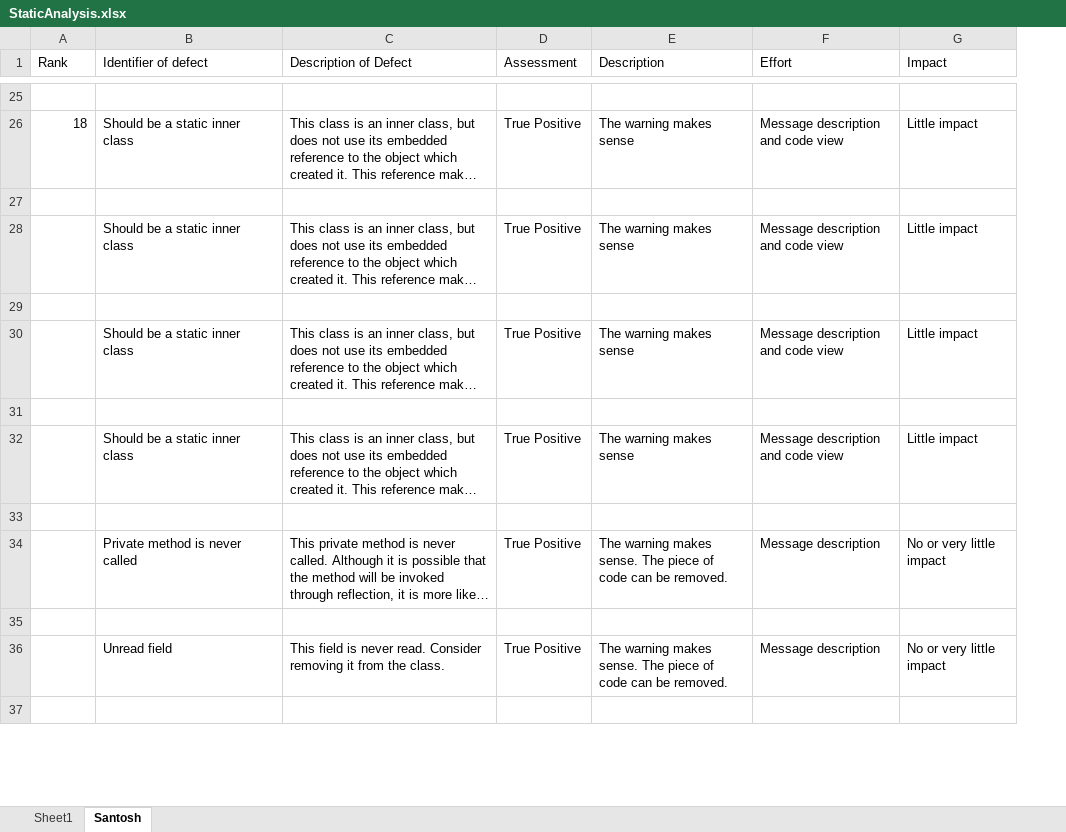
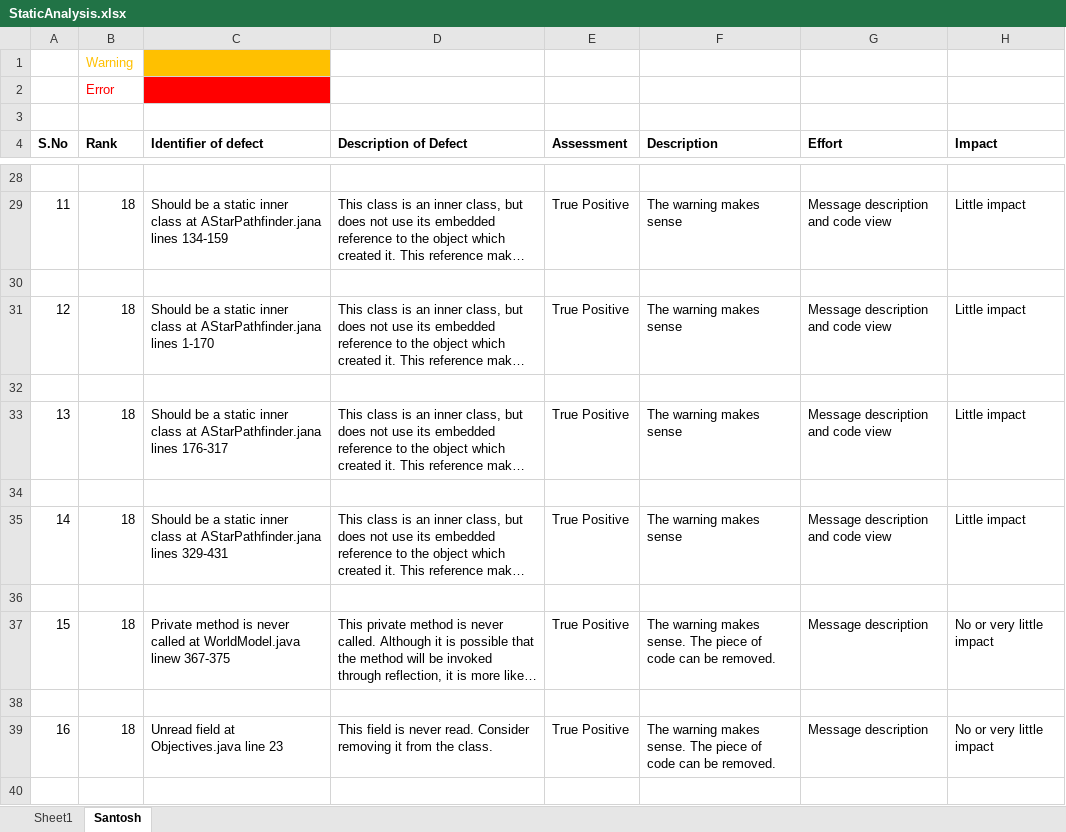
Before and after one commit to santoshshah1/SpaxeHilk, an Excel workbook: StaticAnalysis.xlsx, sheet Santosh, drawn as a sheet; only a part is shown, gaps mark what is left out; long unchanged cells end in …; values as stored, in another font and other column widths than the file's, no borders; addresses are those after the commit; the diff covers the shown part only; the diff names each change by its address in the sheet, - before the commit and + after, or states it on an @@ line.

Commit message:
Add high impact bugs and bugs identifier

```diff
--- a/StaticAnalysis.xlsx (sheet Santosh)
+++ b/StaticAnalysis.xlsx (sheet Santosh)
+column A (S.No), rows 29-39: 11 |  | 12 |  | 13 |  | 14 |  | 15 |  | 16
+row 1:  | Warning
+row 2:  | Error
+row 3: (empty)
-B4:H4 bold: off
+B4:H4 bold: on
-C29 (Identifier of defect): …inner class
+C29 (Identifier of defect): …inner class at AStarPathfinder.jana lines 134-159
-B31 (Rank): (empty)
+B31 (Rank): 18
-C31 (Identifier of defect): …inner class
+C31 (Identifier of defect): …inner class at AStarPathfinder.jana lines 1-170
-B33 (Rank): (empty)
+B33 (Rank): 18
-C33 (Identifier of defect): …inner class
+C33 (Identifier of defect): …inner class at AStarPathfinder.jana lines 176-317
-B35 (Rank): (empty)
+B35 (Rank): 18
-C35 (Identifier of defect): …inner class
+C35 (Identifier of defect): …inner class at AStarPathfinder.jana lines 329-431
-B37 (Rank): (empty)
+B37 (Rank): 18
-C37 (Identifier of defect): …never called
+C37 (Identifier of defect): …never called at WorldModel.java linew 367-375
-B39 (Rank): (empty)
+B39 (Rank): 18
-C39 (Identifier of defect): Unread field
+C39 (Identifier of defect): Unread field at Objectives.java line 23
```
Also changed, not shown: 19 added rows, 46 edited cells and cell formats elsewhere in this sheet.
